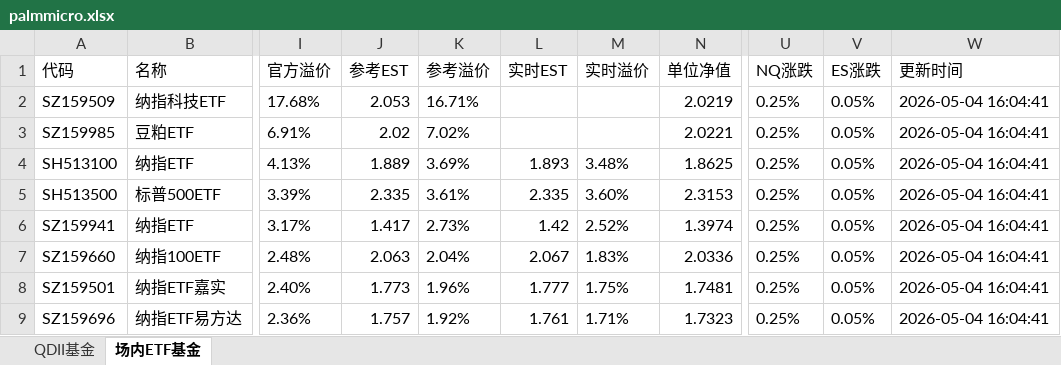
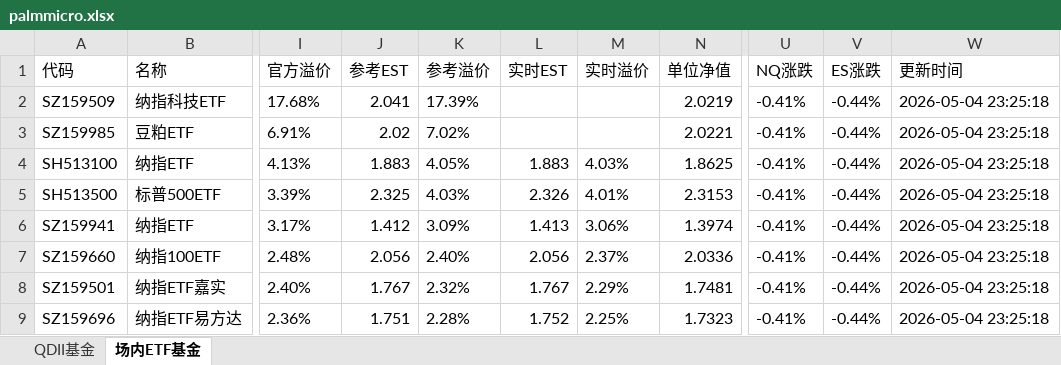
Before and after one commit to codes84/etf-monitor, an Excel workbook: palmmicro.xlsx, sheet 场内ETF基金, drawn as a sheet; only a part is shown, gaps mark what is left out; values as stored, in another font and other column widths than the file's, no borders; the diff covers the shown part only; the diff names each change by its address in the sheet, - before the commit and + after, or states it on an @@ line.

```diff
--- a/palmmicro.xlsx (sheet 场内ETF基金)
+++ b/palmmicro.xlsx (sheet 场内ETF基金)
-J2 (参考EST): 2.053
+J2 (参考EST): 2.041
-K2 (参考溢价): 16.71%
+K2 (参考溢价): 17.39%
-U2:U9 (NQ涨跌): 0.25%
+U2:U9 (NQ涨跌): -0.41%
-V2:V9 (ES涨跌): 0.05%
+V2:V9 (ES涨跌): -0.44%
-W2:W9 (更新时间): 2026-05-04 16:04:41
+W2:W9 (更新时间): 2026-05-04 23:25:18
-J4 (参考EST): 1.889
+J4 (参考EST): 1.883
-K4 (参考溢价): 3.69%
+K4 (参考溢价): 4.05%
-L4 (实时EST): 1.893
+L4 (实时EST): 1.883
-M4 (实时溢价): 3.48%
+M4 (实时溢价): 4.03%
-J5 (参考EST): 2.335
+J5 (参考EST): 2.325
-K5 (参考溢价): 3.61%
+K5 (参考溢价): 4.03%
-L5 (实时EST): 2.335
+L5 (实时EST): 2.326
-M5 (实时溢价): 3.60%
+M5 (实时溢价): 4.01%
-J6 (参考EST): 1.417
+J6 (参考EST): 1.412
-K6 (参考溢价): 2.73%
+K6 (参考溢价): 3.09%
-L6 (实时EST): 1.42
+L6 (实时EST): 1.413
-M6 (实时溢价): 2.52%
+M6 (实时溢价): 3.06%
-J7 (参考EST): 2.063
+J7 (参考EST): 2.056
-K7 (参考溢价): 2.04%
+K7 (参考溢价): 2.40%
-L7 (实时EST): 2.067
+L7 (实时EST): 2.056
-M7 (实时溢价): 1.83%
+M7 (实时溢价): 2.37%
-J8 (参考EST): 1.773
+J8 (参考EST): 1.767
-K8 (参考溢价): 1.96%
+K8 (参考溢价): 2.32%
-L8 (实时EST): 1.777
+L8 (实时EST): 1.767
-M8 (实时溢价): 1.75%
+M8 (实时溢价): 2.29%
-J9 (参考EST): 1.757
+J9 (参考EST): 1.751
-K9 (参考溢价): 1.92%
+K9 (参考溢价): 2.28%
-L9 (实时EST): 1.761
+L9 (实时EST): 1.752
-M9 (实时溢价): 1.71%
+M9 (实时溢价): 2.25%
```
Also changed, not shown: 310 edited cells elsewhere in this sheet, sheet QDII基金, 1 other file.
